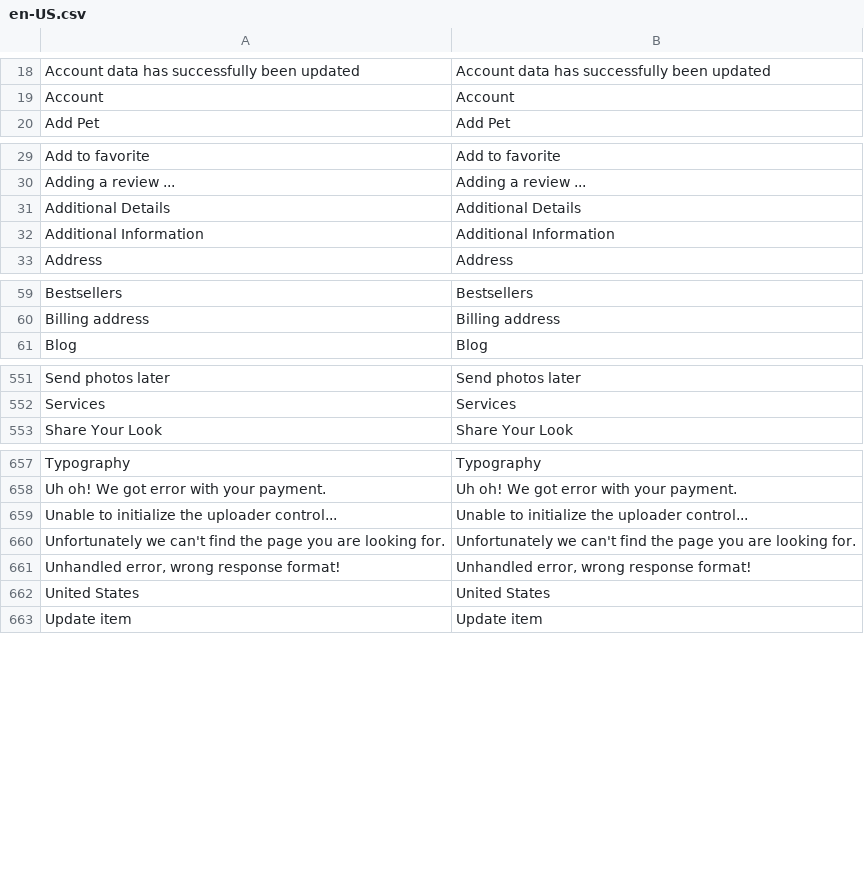
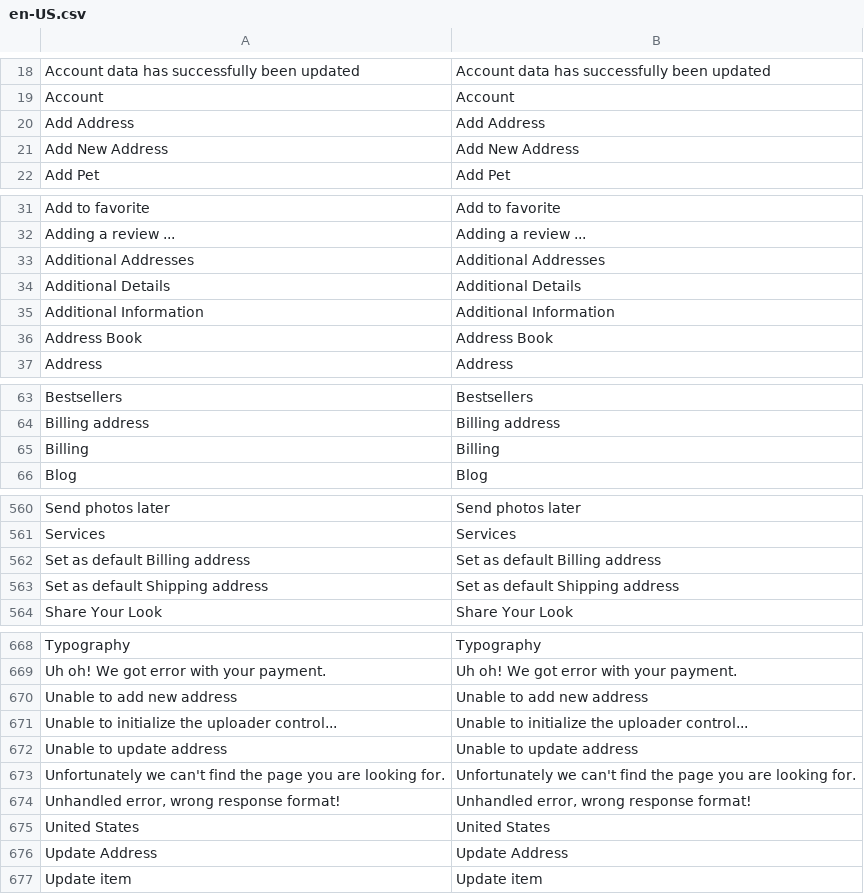
Before and after one commit to BudsiesApp/vsf-capybara, a CSV file: resource/i18n/en-US.csv, drawn as a sheet; only a part is shown, gaps mark what is left out; the diff covers the shown part only; the diff names each change by its address in the sheet, - before the commit and + after, or states it on an @@ line.

Commit message:
Refs #28220: Add missed l10n phrases

```diff
--- a/resource/i18n/en-US.csv
+++ b/resource/i18n/en-US.csv
+row 20: Add Address | Add Address
+row 21: Add New Address | Add New Address
+row 33: Additional Addresses | Additional Addresses
+row 36: Address Book | Address Book
+row 65: Billing | Billing
+row 562: Set as default Billing address | Set as default Billing address
+row 563: Set as default Shipping address | Set as default Shipping address
+row 670: Unable to add new address | Unable to add new address
+row 672: Unable to update address | Unable to update address
+row 676: Update Address | Update Address
```
Also changed, not shown: 7 added rows elsewhere in this file.
